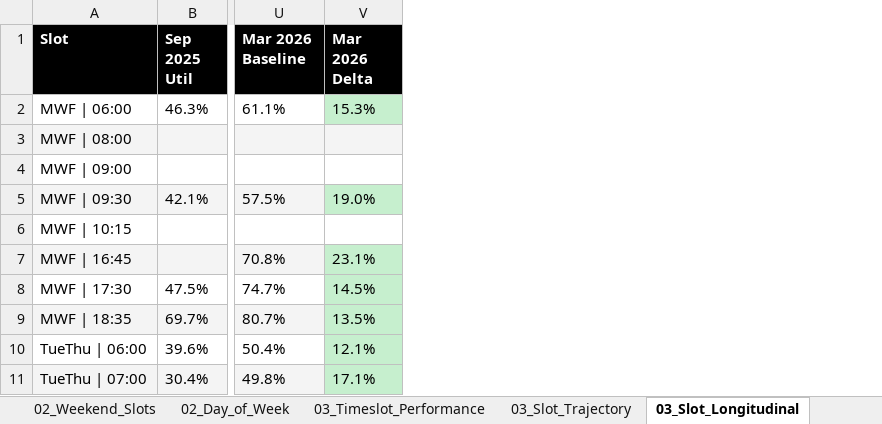
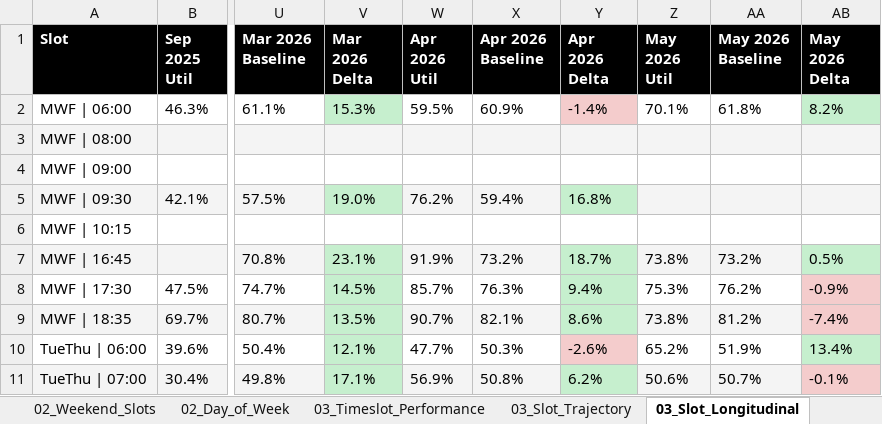
Before and after one commit to srothwell-spinco/spinco-dashboard, an Excel workbook: out/monthly_pack.xlsx, sheet 03_Slot_Longitudinal, drawn as a sheet; only a part is shown, gaps mark what is left out; values as stored, in another font and other column widths than the file's, no borders; the diff names each change by its address in the sheet, - before the commit and + after, or states it on an @@ line.

```diff
--- a/out/monthly_pack.xlsx (sheet 03_Slot_Longitudinal)
+++ b/out/monthly_pack.xlsx (sheet 03_Slot_Longitudinal)
+column W (Apr 2026 Util), rows 2-11: 59.5% |  |  | 76.2% |  | 91.9% | 85.7% | 90.7% | 47.7% | 56.9%
+column X (Apr 2026 Baseline), rows 2-11: 60.9% |  |  | 59.4% |  | 73.2% | 76.3% | 82.1% | 50.3% | 50.8%
+column Y (Apr 2026 Delta), rows 2-11: -1.4% |  |  | 16.8% |  | 18.7% | 9.4% | 8.6% | -2.6% | 6.2%
+column Z (May 2026 Util), rows 2-11: 70.1% |  |  |  |  | 73.8% | 75.3% | 73.8% | 65.2% | 50.6%
+column AA (May 2026 Baseline), rows 2-11: 61.8% |  |  |  |  | 73.2% | 76.2% | 81.2% | 51.9% | 50.7%
+column AB (May 2026 Delta), rows 2-11: 8.2% |  |  |  |  | 0.5% | -0.9% | -7.4% | 13.4% | -0.1%
```
Also changed, not shown: sheet Orders, sheet 03_Timeslot_Performance, sheet 04_Instructor_Performance, sheet 03_Slot_Trajectory, sheet 04_Instructor_Longitudinal, sheet 02_Day_of_Week, 5 more sheets, 5 other files.
